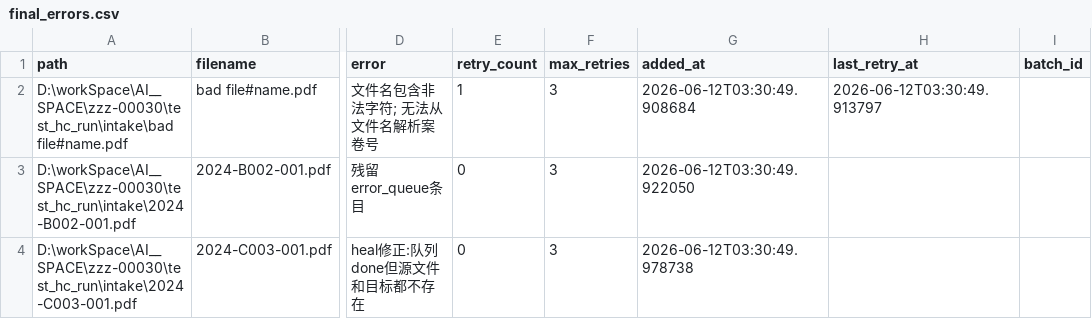
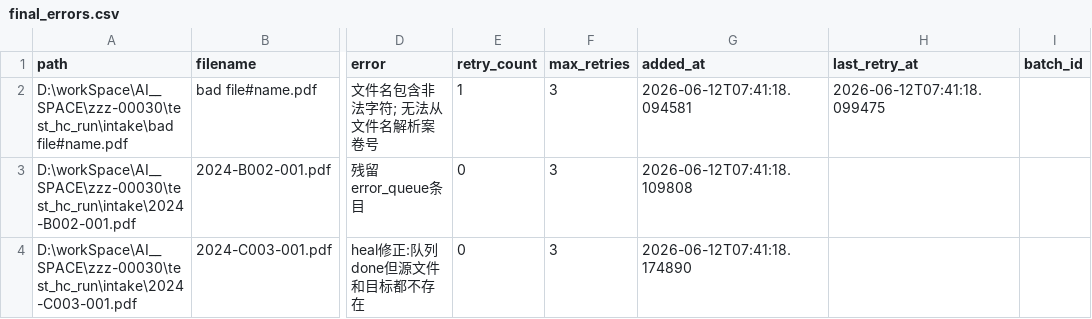
Before and after one commit to zzz-net/zzz-00030, a CSV file: test_hc_run/final_errors.csv, drawn as a sheet; only a part is shown, gaps mark what is left out; the diff names each change by its address in the sheet, - before the commit and + after, or states it on an @@ line.

```diff
--- a/test_hc_run/final_errors.csv
+++ b/test_hc_run/final_errors.csv
-G2 (added_at): 2026-06-12T03:30:49.908684
+G2 (added_at): 2026-06-12T07:41:18.094581
-H2 (last_retry_at): 2026-06-12T03:30:49.913797
+H2 (last_retry_at): 2026-06-12T07:41:18.099475
-G3 (added_at): 2026-06-12T03:30:49.922050
+G3 (added_at): 2026-06-12T07:41:18.109808
-G4 (added_at): 2026-06-12T03:30:49.978738
+G4 (added_at): 2026-06-12T07:41:18.174890
```
Also changed, not shown: test_run/export_errors.csv, 41 other files.
